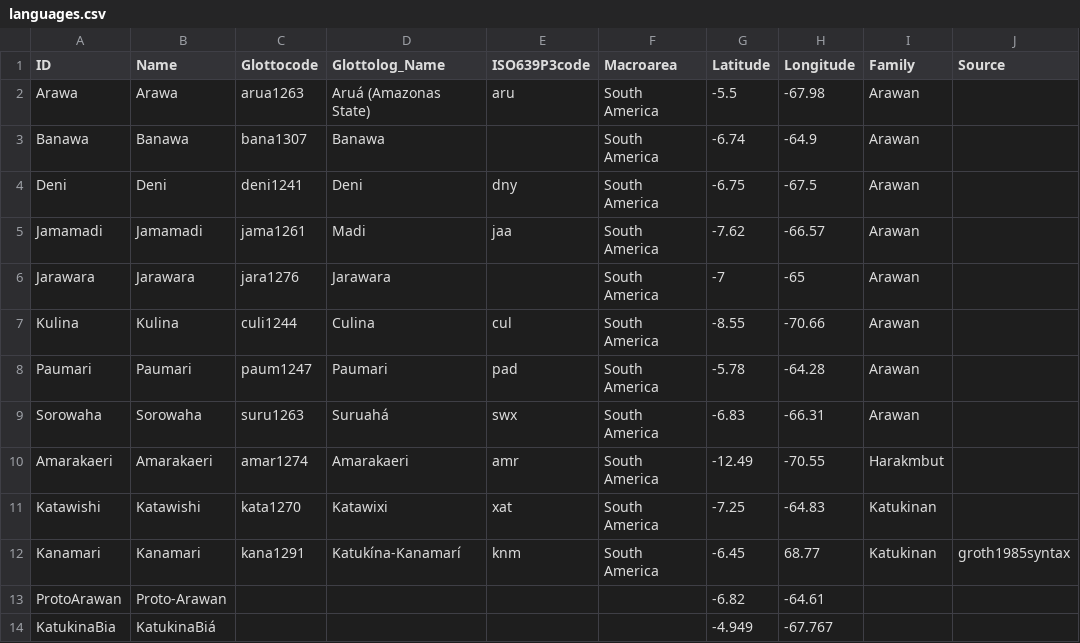
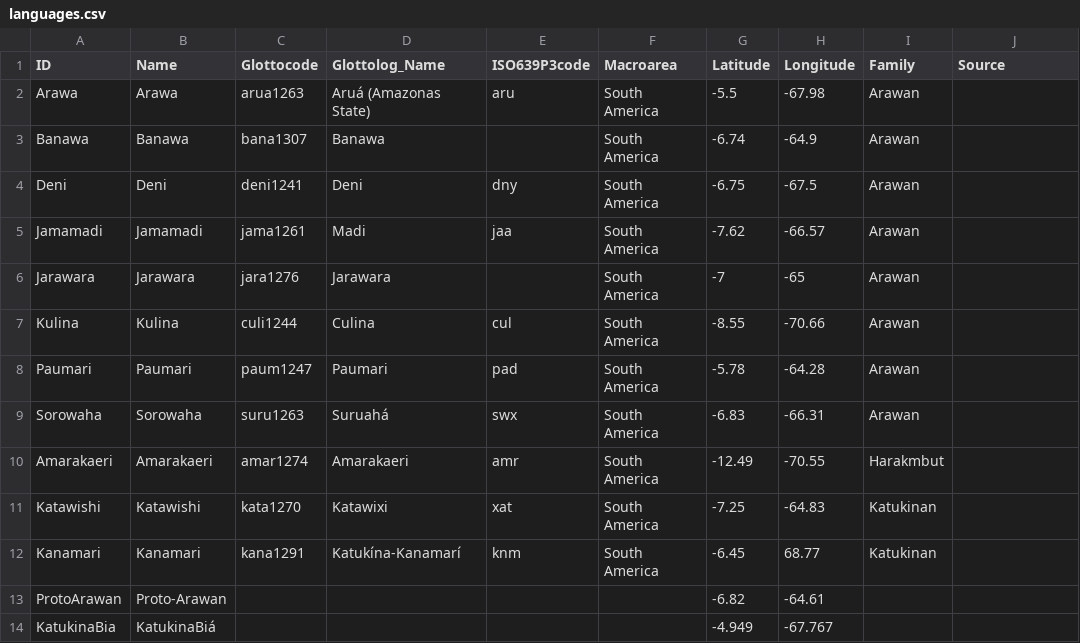
Before and after one commit to tupian-language-resources/kahd, a CSV file: cldf/languages.csv, drawn as a sheet.

```diff
--- a/cldf/languages.csv
+++ b/cldf/languages.csv
@@ -11,3 +11,3 @@ Amarakaeri,Amarakaeri,amar1274,Amarakaeri,amr,South America,-12.49,-70.55,Harakm
 Katawishi,Katawishi,kata1270,Katawixi,xat,South America,-7.25,-64.83,Katukinan,
-Kanamari,Kanamari,kana1291,Katukína-Kanamarí,knm,South America,-6.45,68.77,Katukinan,groth1985syntax
+Kanamari,Kanamari,kana1291,Katukína-Kanamarí,knm,South America,-6.45,68.77,Katukinan,
 ProtoArawan,Proto-Arawan,,,,,-6.82,-64.61,,
```
Also changed, not shown: cldf/parameters.csv, etc/concepts.tsv, 15 other files.
